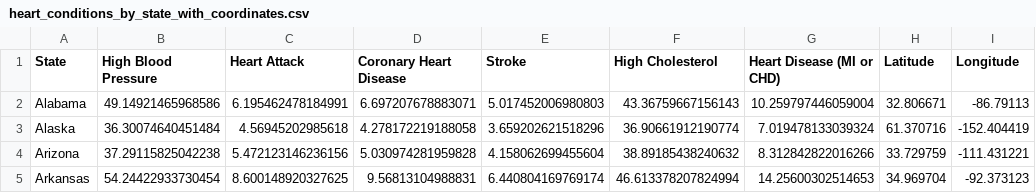
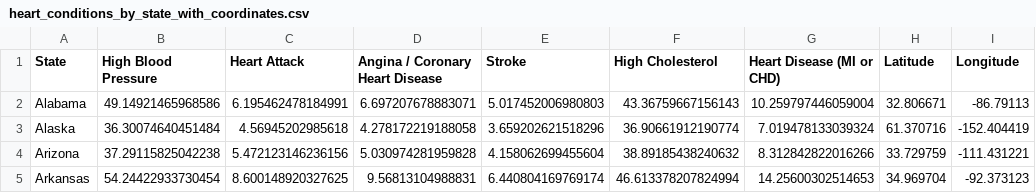
Before and after one commit to fredrikalsen/CardioVasc, a CSV file: CardioVascular/public/data/heart_conditions_by_state_with_coordinates.csv, drawn as a sheet; only a part is shown.

Commit message:
small fixes: changed chd to angina/chd, fixed layout of world map legend labels

```diff
--- a/CardioVascular/public/data/heart_conditions_by_state_with_coordinates.csv
+++ b/CardioVascular/public/data/heart_conditions_by_state_with_coordinates.csv
@@ -1,2 +1,2 @@
-State,High Blood Pressure,Heart Attack,Coronary Heart Disease,Stroke,High Cholesterol,Heart Disease (MI or CHD),Latitude,Longitude
+State,High Blood Pressure,Heart Attack,Angina / Coronary Heart Disease,Stroke,High Cholesterol,Heart Disease (MI or CHD),Latitude,Longitude
 Alabama,49.14921465968586,6.195462478184991,6.697207678883071,5.017452006980803,43.36759667156143,10.259797446059004,32.806671,-86.79113
```
Also changed, not shown: CardioVascular/public/data/state_disease_income3.csv, 3 other files.
